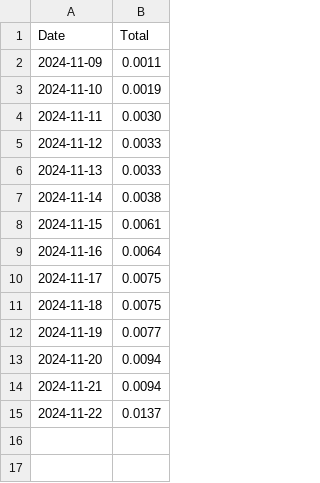
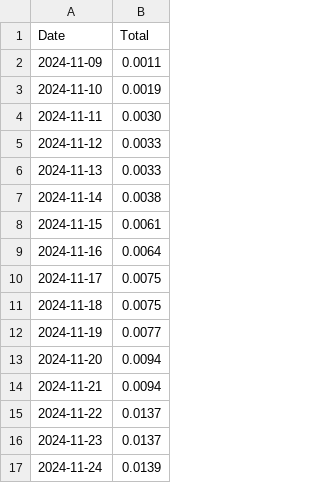
Before and after one commit to SallyKolodny/xmr, a CSV file: data/p2pool_payouts.csv, drawn as a sheet.

Commit message:
Updated P2Pool Payouts

```diff
--- a/data/p2pool_payouts.csv
+++ b/data/p2pool_payouts.csv
@@ -15 +15,3 @@ Date,Total
 2024-11-22,0.0137
+2024-11-23,0.0137
+2024-11-24,0.0139
```
